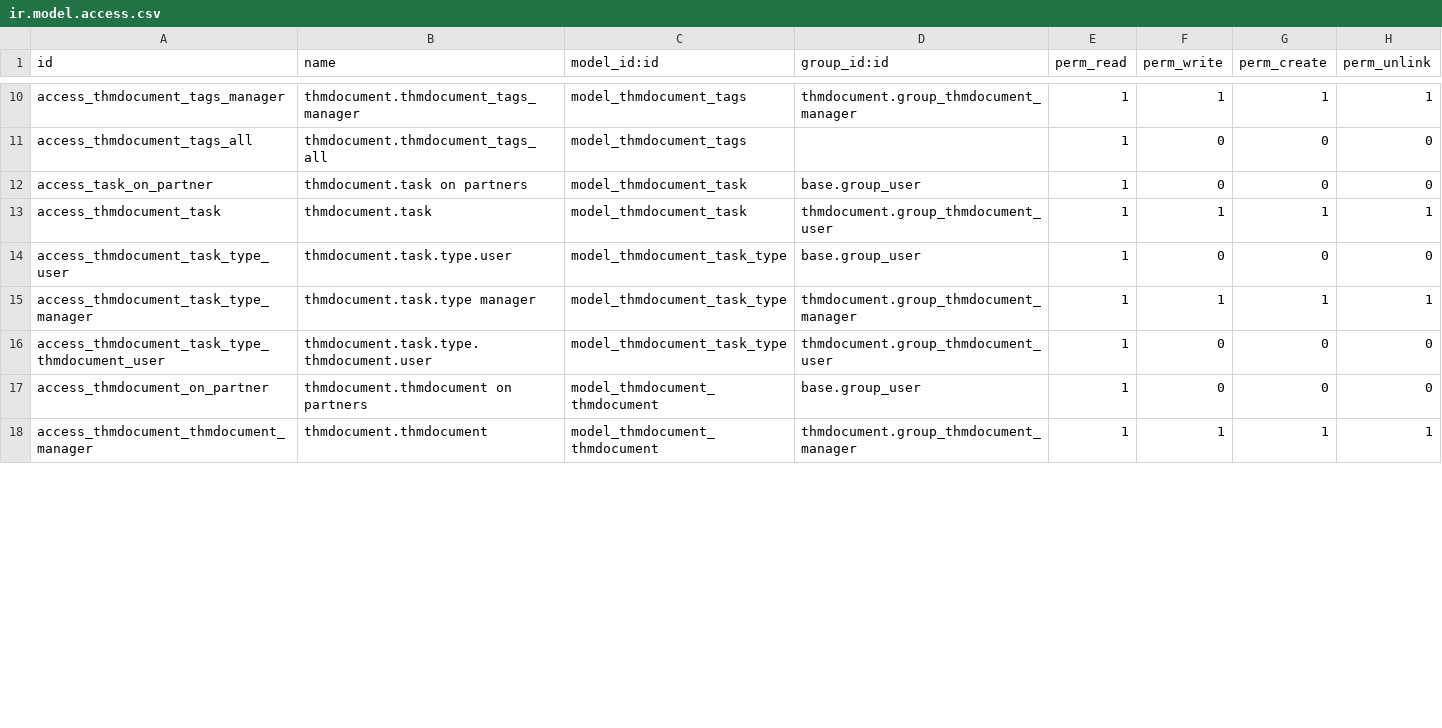
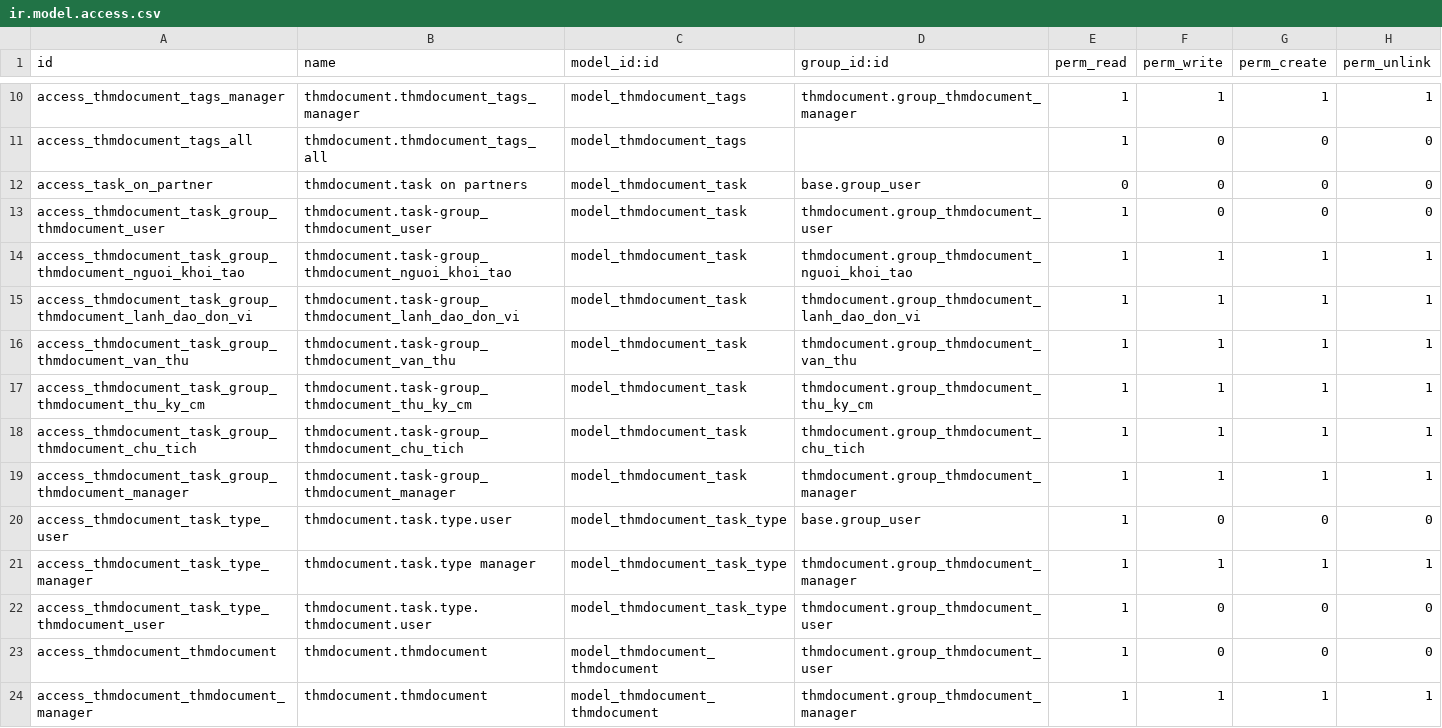
Before and after one commit to riverspart/edocman, a CSV file: security/ir.model.access.csv, drawn as a sheet; only a part is shown, gaps mark what is left out; the diff covers the shown part only.

```diff
--- a/security/ir.model.access.csv
+++ b/security/ir.model.access.csv
@@ -11,4 +11,10 @@ access_thmdocument_tags_manager,thmdocument.thmdocument_tags_manager,model_thmdo
 access_thmdocument_tags_all,thmdocument.thmdocument_tags_all,model_thmdocument_tags,,1,0,0,0
-access_task_on_partner,thmdocument.task on partners,model_thmdocument_task,base.group_user,1,0,0,0
-access_thmdocument_task,thmdocument.task,model_thmdocument_task,thmdocument.group_thmdocument_user,1,1,1,1
+access_task_on_partner,thmdocument.task on partners,model_thmdocument_task,base.group_user,0,0,0,0
+access_thmdocument_task_group_thmdocument_user,thmdocument.task-group_thmdocument_user,model_thmdocument_task,thmdocument.group_thmdocument_user,1,0,0,0
+access_thmdocument_task_group_thmdocument_nguoi_khoi_tao,thmdocument.task-group_thmdocument_nguoi_khoi_tao,model_thmdocument_task,thmdocument.group_thmdocument_nguoi_khoi_tao,1,1,1,1
+access_thmdocument_task_group_thmdocument_lanh_dao_don_vi,thmdocument.task-group_thmdocument_lanh_dao_don_vi,model_thmdocument_task,thmdocument.group_thmdocument_lanh_dao_don_vi,1,1,1,1
+access_thmdocument_task_group_thmdocument_van_thu,thmdocument.task-group_thmdocument_van_thu,model_thmdocument_task,thmdocument.group_thmdocument_van_thu,1,1,1,1
+access_thmdocument_task_group_thmdocument_thu_ky_cm,thmdocument.task-group_thmdocument_thu_ky_cm,model_thmdocument_task,thmdocument.group_thmdocument_thu_ky_cm,1,1,1,1
+access_thmdocument_task_group_thmdocument_chu_tich,thmdocument.task-group_thmdocument_chu_tich,model_thmdocument_task,thmdocument.group_thmdocument_chu_tich,1,1,1,1
+access_thmdocument_task_group_thmdocument_manager,thmdocument.task-group_thmdocument_manager,model_thmdocument_task,thmdocument.group_thmdocument_manager,1,1,1,1
 access_thmdocument_task_type_user,thmdocument.task.type.user,model_thmdocument_task_type,base.group_user,1,0,0,0
@@ -16,3 +22,3 @@ access_thmdocument_task_type_manager,thmdocument.task.type manager,model_thmdocu
 access_thmdocument_task_type_thmdocument_user,thmdocument.task.type.thmdocument.user,model_thmdocument_task_type,thmdocument.group_thmdocument_user,1,0,0,0
-access_thmdocument_on_partner,thmdocument.thmdocument on partners,model_thmdocument_thmdocument,base.group_user,1,0,0,0
+access_thmdocument_thmdocument,thmdocument.thmdocument,model_thmdocument_thmdocument,thmdocument.group_thmdocument_user,1,0,0,0
 access_thmdocument_thmdocument_manager,thmdocument.thmdocument,model_thmdocument_thmdocument,thmdocument.group_thmdocument_manager,1,1,1,1
```
Also changed, not shown: 7 added rows and 1 removed row elsewhere in this file, 3 other files.
